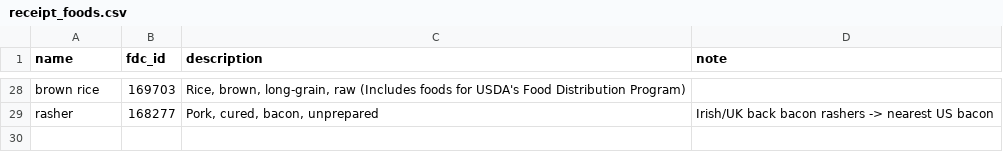
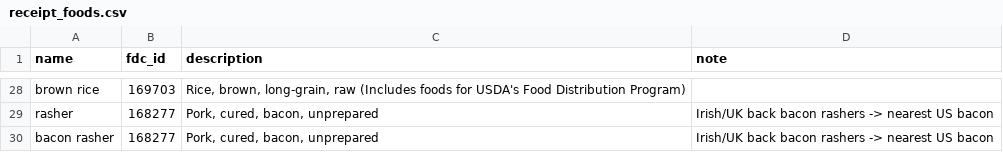
Before and after one commit to edanbro/Dietbro, a CSV file: packages/core/src/larder_core/data/receipt_foods.csv, drawn as a sheet; only a part is shown, gaps mark what is left out.

```diff
--- a/packages/core/src/larder_core/data/receipt_foods.csv
+++ b/packages/core/src/larder_core/data/receipt_foods.csv
@@ -29 +29,2 @@ brown rice,169703,"Rice, brown, long-grain, raw (Includes foods for USDA's Food
 rasher,168277,"Pork, cured, bacon, unprepared",Irish/UK back bacon rashers -> nearest US bacon
+bacon rasher,168277,"Pork, cured, bacon, unprepared",Irish/UK back bacon rashers -> nearest US bacon
```
Also changed, not shown: 47 other files.
